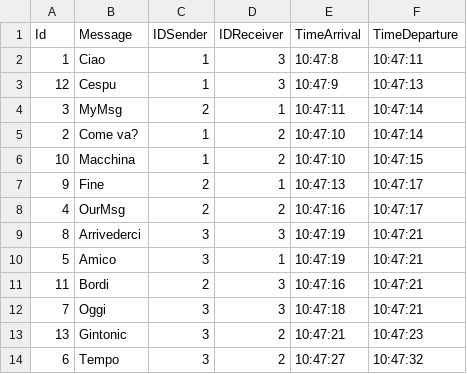
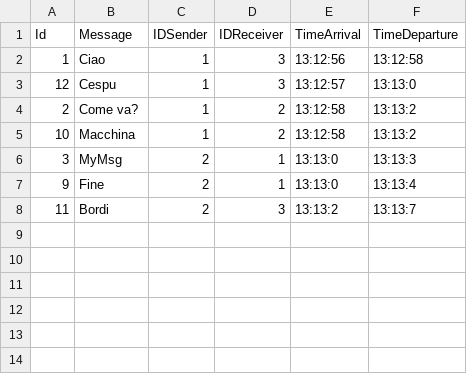
Before and after one commit to Bordi00/OS-project-20-21, a CSV file: OutputFiles/F6.csv, drawn as a sheet.

```diff
--- a/OutputFiles/F6.csv
+++ b/OutputFiles/F6.csv
@@ -1,14 +1,8 @@
 Id;Message;IDSender;IDReceiver;TimeArrival;TimeDeparture
-1;Ciao;1;3;10:47:8;10:47:11
-12;Cespu;1;3;10:47:9;10:47:13
-3;MyMsg;2;1;10:47:11;10:47:14
-2;Come va?;1;2;10:47:10;10:47:14
-10;Macchina;1;2;10:47:10;10:47:15
-9;Fine;2;1;10:47:13;10:47:17
-4;OurMsg;2;2;10:47:16;10:47:17
-8;Arrivederci;3;3;10:47:19;10:47:21
-5;Amico;3;1;10:47:19;10:47:21
-11;Bordi;2;3;10:47:16;10:47:21
-7;Oggi;3;3;10:47:18;10:47:21
-13;Gintonic;3;2;10:47:21;10:47:23
-6;Tempo;3;2;10:47:27;10:47:32
+1;Ciao;1;3;13:12:56;13:12:58
+12;Cespu;1;3;13:12:57;13:13:0
+2;Come va?;1;2;13:12:58;13:13:2
+10;Macchina;1;2;13:12:58;13:13:2
+3;MyMsg;2;1;13:13:0;13:13:3
+9;Fine;2;1;13:13:0;13:13:4
+11;Bordi;2;3;13:13:2;13:13:7
```
Also changed, not shown: OutputFiles/F1.csv, OutputFiles/F10.csv, 18 other files.
